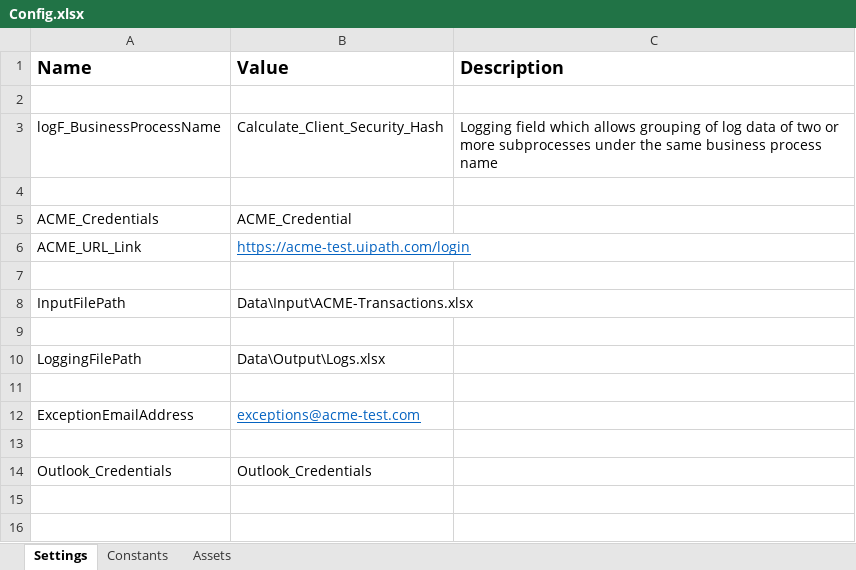
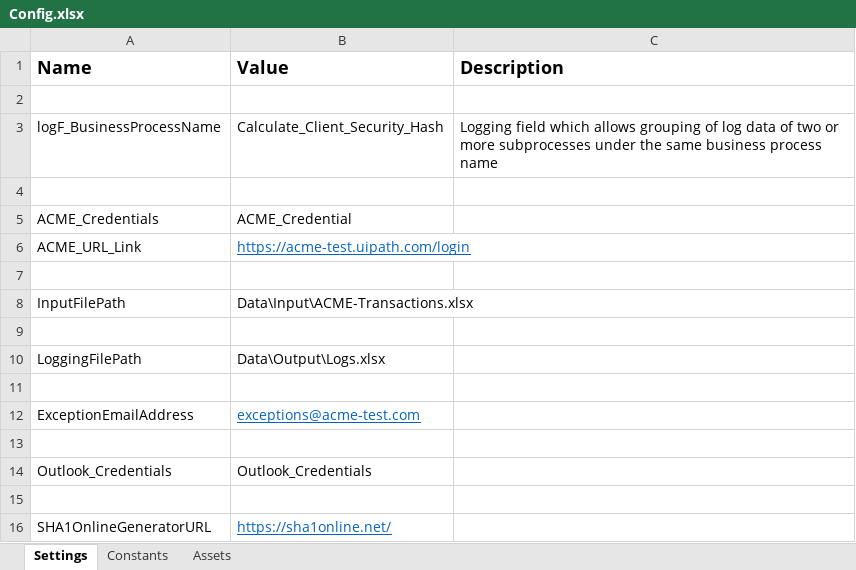
Before and after one commit to FreddieMwau/Calculate-Client-Security-Hash, an Excel workbook: Data/Config.xlsx, sheet Settings, drawn as a sheet; values as stored, in another font and other column widths than the file's, no borders; the diff names each change by its address in the sheet, - before the commit and + after, or states it on an @@ line.

Commit message:
Feat: Configured SHA1 Generator

```diff
--- a/Data/Config.xlsx (sheet Settings)
+++ b/Data/Config.xlsx (sheet Settings)
+row 15: (empty)
+row 16: SHA1OnlineGeneratorURL | https://sha1online.net/
```
Also changed, not shown: 40 other files.
